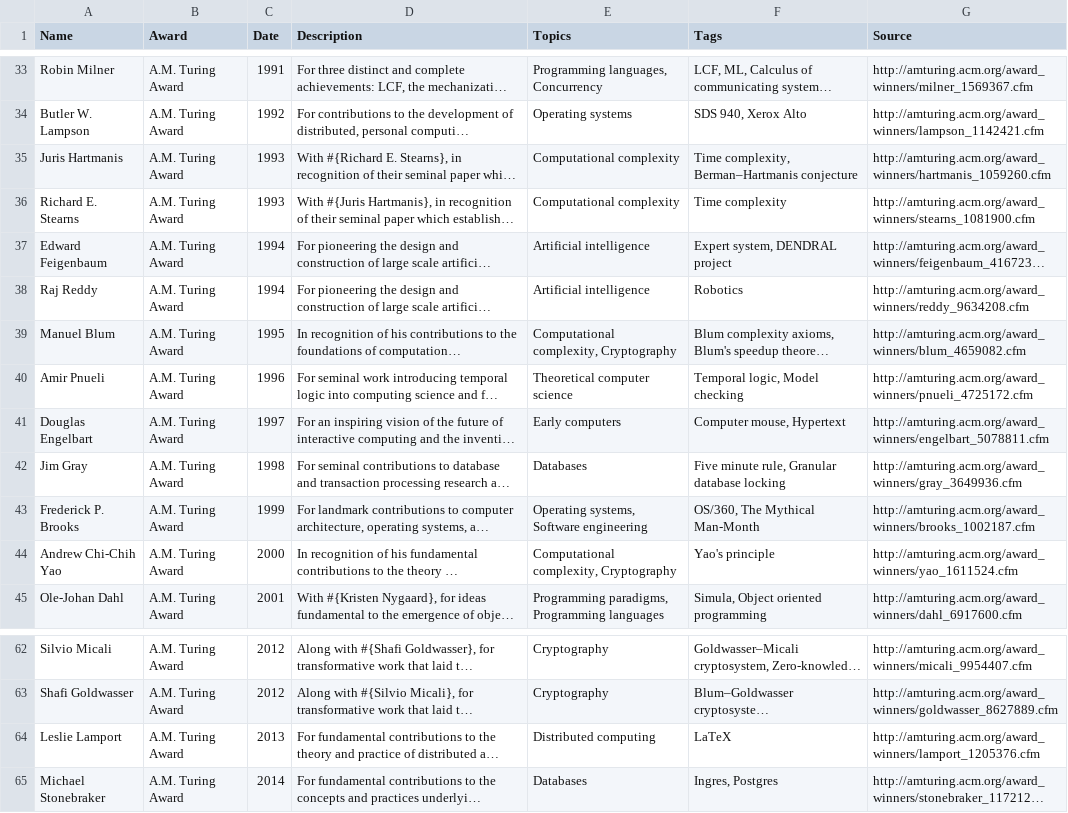
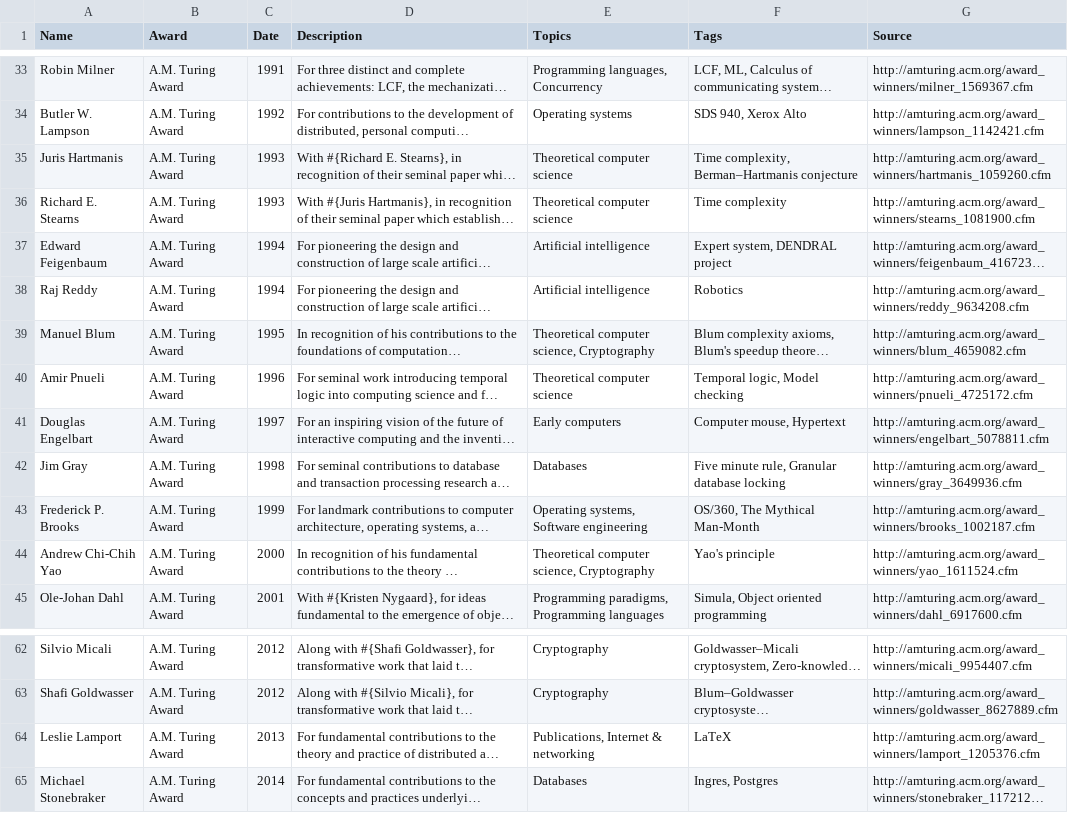
Before and after one commit to buntine/pioneers, a CSV file: data/csv/awards.csv, drawn as a sheet; only a part is shown, gaps mark what is left out; long unchanged cells end in …; the diff names each change by its address in the sheet, - before the commit and + after, or states it on an @@ line.

Commit message:
Fixed some topic tags in awards

```diff
--- a/data/csv/awards.csv
+++ b/data/csv/awards.csv
-E35:E36 (Topics): Computational complexity
+E35:E36 (Topics): Theoretical computer science
-E39 (Topics): Computational complexity, Cryptography
+E39 (Topics): Theoretical computer science, Cryptography
-E44 (Topics): Computational complexity, Cryptography
+E44 (Topics): Theoretical computer science, Cryptography
-E64 (Topics): Distributed computing
+E64 (Topics): Publications, Internet & networking
```
